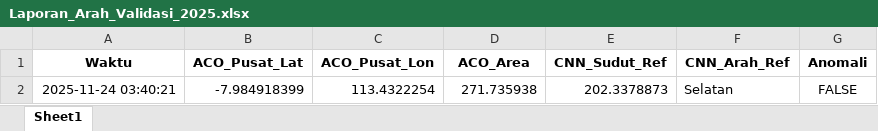
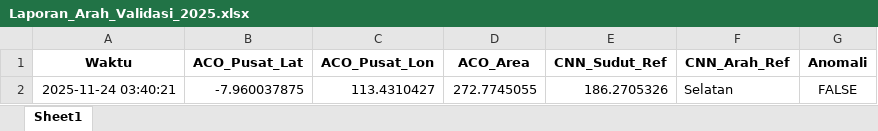
Before and after one commit to Felix-ryn/gempatektonik, an Excel workbook: output/Laporan_Arah_Validasi_2025.xlsx, sheet Sheet1, drawn as a sheet; values as stored, in another font and other column widths than the file's, no borders; the diff names each change by its address in the sheet, - before the commit and + after, or states it on an @@ line.

```diff
--- a/output/Laporan_Arah_Validasi_2025.xlsx (sheet Sheet1)
+++ b/output/Laporan_Arah_Validasi_2025.xlsx (sheet Sheet1)
-B2 (ACO_Pusat_Lat): -7.984918399
+B2 (ACO_Pusat_Lat): -7.960037875
-C2 (ACO_Pusat_Lon): 113.4322254
+C2 (ACO_Pusat_Lon): 113.4310427
-D2 (ACO_Area): 271.735938
+D2 (ACO_Area): 272.7745055
-E2 (CNN_Sudut_Ref): 202.3378873
+E2 (CNN_Sudut_Ref): 186.2705326
```
Also changed, not shown: output/Laporan_Arah_Data_Lama_2022_2024.xlsx, output/aco_results/aco_zoning_data_for_lstm.xlsx, 27 other files.
